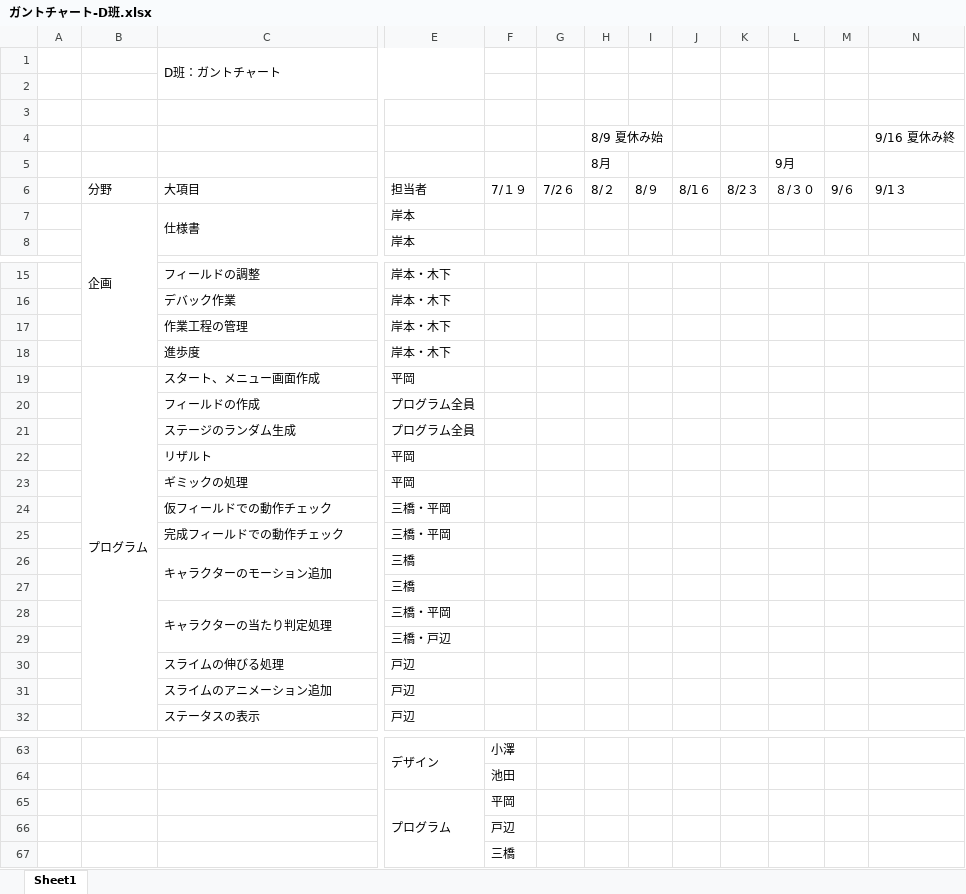
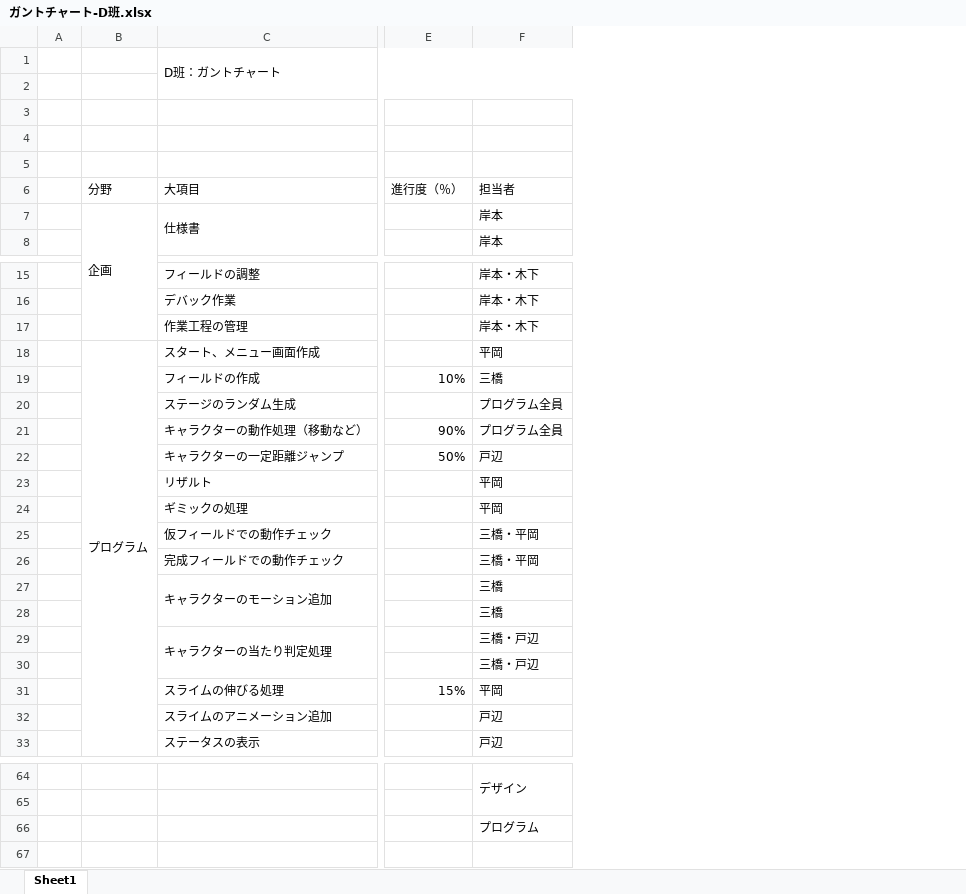
Before and after one commit to nyaito/slime, an Excel workbook: planning/NK/ガントチャート-D班.xlsx, sheet Sheet1, drawn as a sheet; only a part is shown, gaps mark what is left out; values as stored, in another font and other column widths than the file's, no cell formats; charts and pictures not drawn; removed rows and columns are numbered as before the commit, all else as after; rows hold the shown columns only; the diff names each change by its address in the sheet, - before the commit and + after, or states it on an @@ line.

Commit message:
Add files via upload

```diff
--- a/planning/NK/ガントチャート-D班.xlsx (sheet Sheet1)
+++ b/planning/NK/ガントチャート-D班.xlsx (sheet Sheet1)
+column E, row 6: 進行度（％）; row 19: 10%; row 31: 15%
-column F, row 6: 7/１９; rows 63-65: 小澤 | 池田 | 平岡
-column G, row 6: 7/2６
-column H, rows 4-6: 8/9 夏休み始 | 8月 | 8/２
-column I, row 6: 8/９
-column J, row 6: 8/1６
-column K, row 6: 8/2３
-column L, rows 5-6: 9月 | ８/３０
-column M, row 6: 9/６
-column N, rows 4-6: 9/16 夏休み終 |  | 9/1３
-row 18:  |  | 進歩度 | 岸本・木下
-F19: プログラム全員
+F19: 三橋
+row 21:  |  | キャラクターの動作処理（移動など） | 90% | プログラム全員
+row 22:  |  | キャラクターの一定距離ジャンプ | 50% | 戸辺
-F29: 三橋・平岡
+F29: 三橋・戸辺
-F31: 戸辺
+F31: 平岡
-E65:E67 merged
-row 66:  |  |  |  | 戸辺
-row 67:  |  |  |  | 三橋
```
Also changed, not shown: cell formats, charts or pictures.
